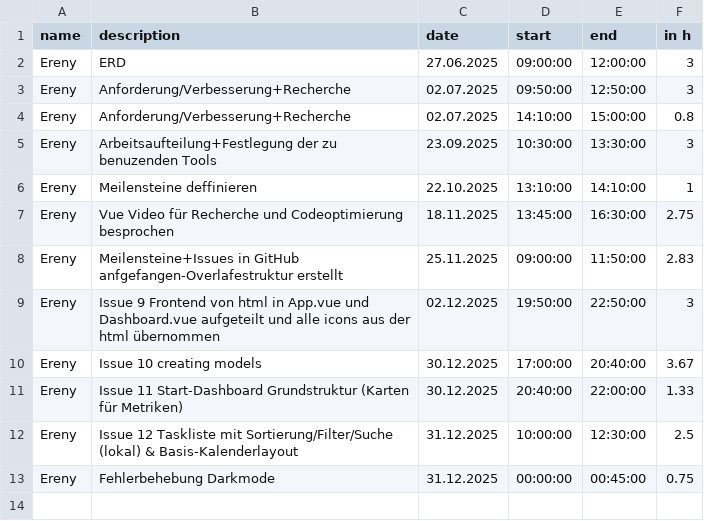
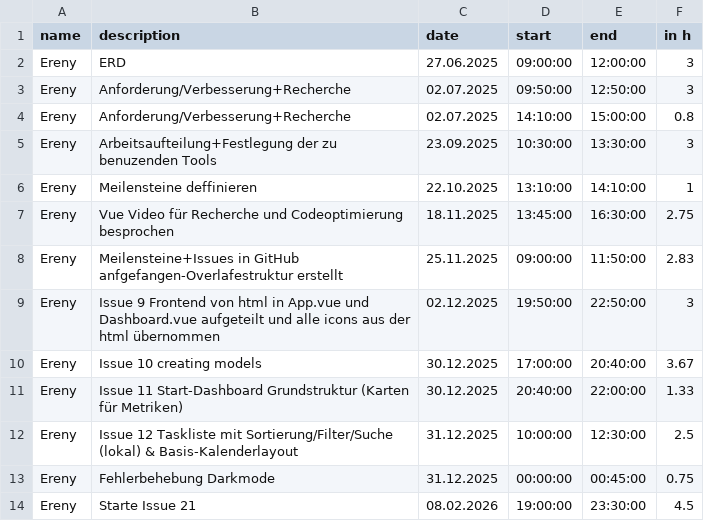
Before and after one commit to kiDra94/EffSync, a CSV file: working_time_records_ereny.csv, drawn as a sheet.

```diff
--- a/working_time_records_ereny.csv
+++ b/working_time_records_ereny.csv
@@ -13 +13,2 @@ Ereny,Issue 12 Taskliste mit Sortierung/Filter/Suche (lokal) & Basis-Kalenderlay
 Ereny, Fehlerbehebung Darkmode,31.12.2025,00:00:00,00:45:00,0.75
+Ereny, Starte Issue 21, 08.02.2026, 19:00:00, 23:30:00, 4.5
```
Also changed, not shown: 7 other files.
